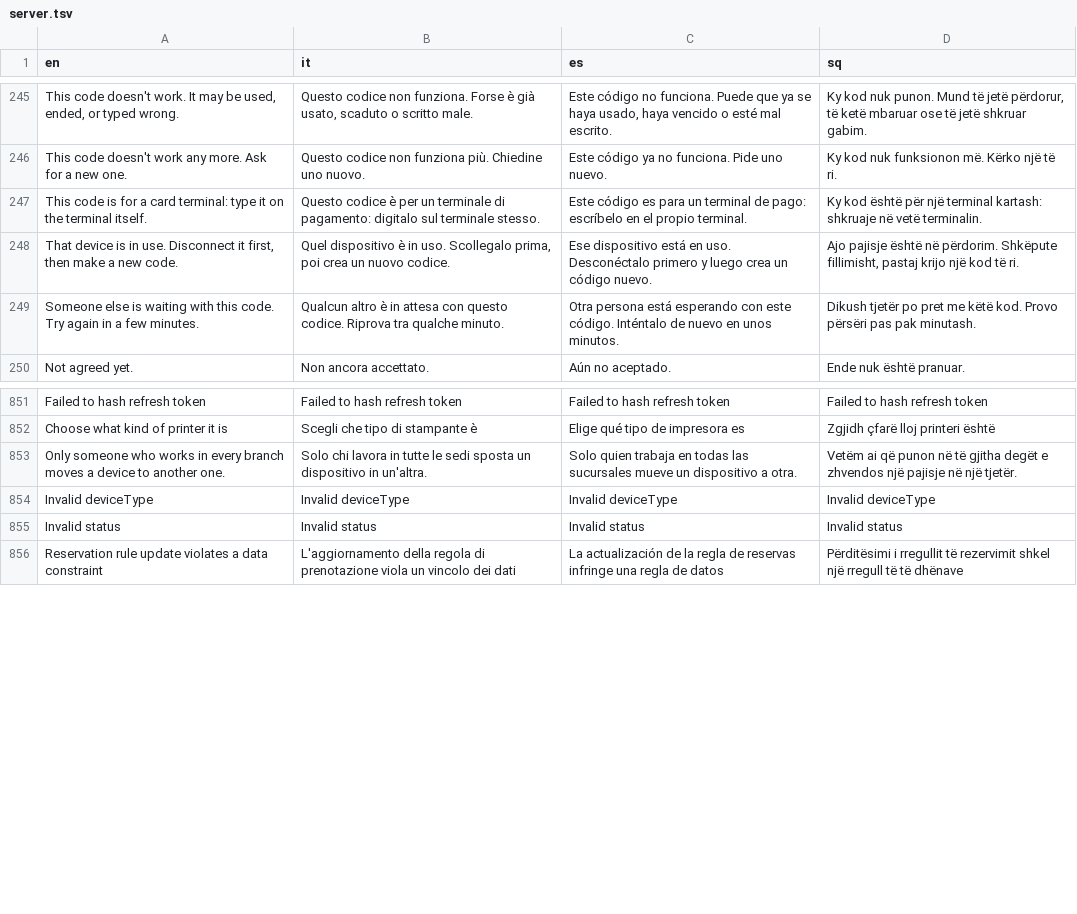
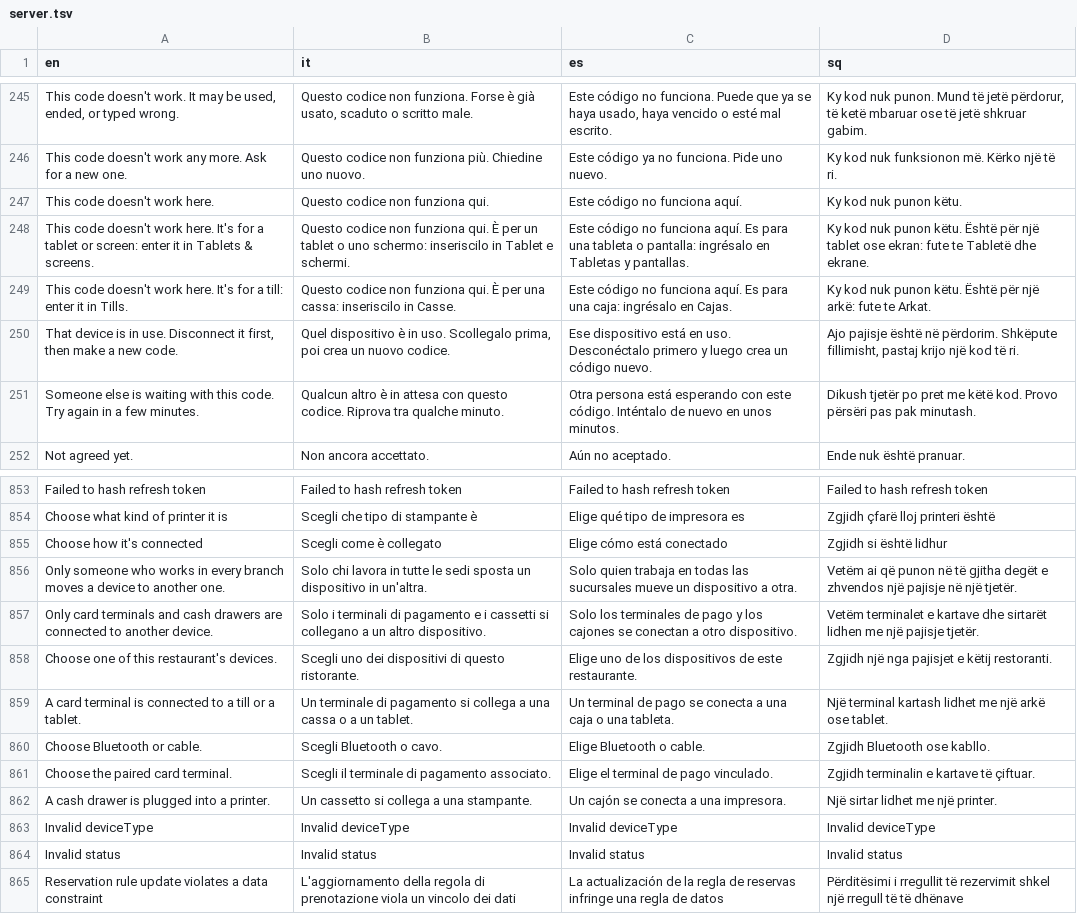
Before and after one commit to Davidi24/POS, a TSV file: back-end/src/main/resources/i18n/server.tsv, drawn as a sheet; only a part is shown, gaps mark what is left out; removed rows and columns are numbered as before the commit, all else as after; the diff names each change by its address in the sheet, - before the commit and + after, or states it on an @@ line.

Commit message:
feat: card terminals work through a till or tablet, cash drawers on the server, scan anywhere, codes typed inside their kind (production pass, step 5)
- A card terminal is connected to a till or tablet by Bluetooth or cable (or to nothing, then it can't take payments);
  card payments on that till go to it first ("Waiting for Card terminal 1", test mode until a payment provider).
- Cash drawers are devices on the server, plugged into a printer that opens them; Open the drawer works from Devices.
- Barcode scanners need nothing set up: a scan anywhere while signed in shows the stock item (stock per place, Open in
  Inventory) or offers a new item with that barcode; Devices → Barcode scanners is a how-to with a Try it box.
- Enter a code is on the Tills and Tablets & screens pages; a code for the other kind says it doesn't work there.
- V147; CardTerminalAndDrawerIntegrationTest; translations; AGENTS.md and the step file.

```diff
--- a/back-end/src/main/resources/i18n/server.tsv
+++ b/back-end/src/main/resources/i18n/server.tsv
-row 247: This code is for a card terminal: type it on the terminal itself. | Questo codice è per un terminale di pagamento: digitalo sul terminale stesso. | Este código es para un terminal de pago: escríbelo en el propio terminal. | Ky kod është për një terminal kartash: shkruaje në vetë terminalin.
+row 247: This code doesn't work here. | Questo codice non funziona qui. | Este código no funciona aquí. | Ky kod nuk punon këtu.
+row 248: This code doesn't work here. It's for a tablet or screen: enter it in Tablets & screens. | Questo codice non funziona qui. È per un tablet o uno schermo: inseriscilo in Tablet e schermi. | Este código no funciona aquí. Es para una tableta o pantalla: ingrésalo en Tabletas y pantallas. | Ky kod nuk punon këtu. Është për një tablet ose ekran: fute te Tabletë dhe ekrane.
+row 249: This code doesn't work here. It's for a till: enter it in Tills. | Questo codice non funziona qui. È per una cassa: inseriscilo in Casse. | Este código no funciona aquí. Es para una caja: ingrésalo en Cajas. | Ky kod nuk punon këtu. Është për një arkë: fute te Arkat.
+row 855: Choose how it's connected | Scegli come è collegato | Elige cómo está conectado | Zgjidh si është lidhur
+row 857: Only card terminals and cash drawers are connected to another device. | Solo i terminali di pagamento e i cassetti si collegano a un altro dispositivo. | Solo los terminales de pago y los cajones se conectan a otro dispositivo. | Vetëm terminalet e kartave dhe sirtarët lidhen me një pajisje tjetër.
+row 858: Choose one of this restaurant's devices. | Scegli uno dei dispositivi di questo ristorante. | Elige uno de los dispositivos de este restaurante. | Zgjidh një nga pajisjet e këtij restoranti.
+row 859: A card terminal is connected to a till or a tablet. | Un terminale di pagamento si collega a una cassa o a un tablet. | Un terminal de pago se conecta a una caja o una tableta. | Një terminal kartash lidhet me një arkë ose tablet.
+row 860: Choose Bluetooth or cable. | Scegli Bluetooth o cavo. | Elige Bluetooth o cable. | Zgjidh Bluetooth ose kabllo.
+row 861: Choose the paired card terminal. | Scegli il terminale di pagamento associato. | Elige el terminal de pago vinculado. | Zgjidh terminalin e kartave të çiftuar.
+row 862: A cash drawer is plugged into a printer. | Un cassetto si collega a una stampante. | Un cajón se conecta a una impresora. | Një sirtar lidhet me një printer.
```
Also changed, not shown: 39 other files.
